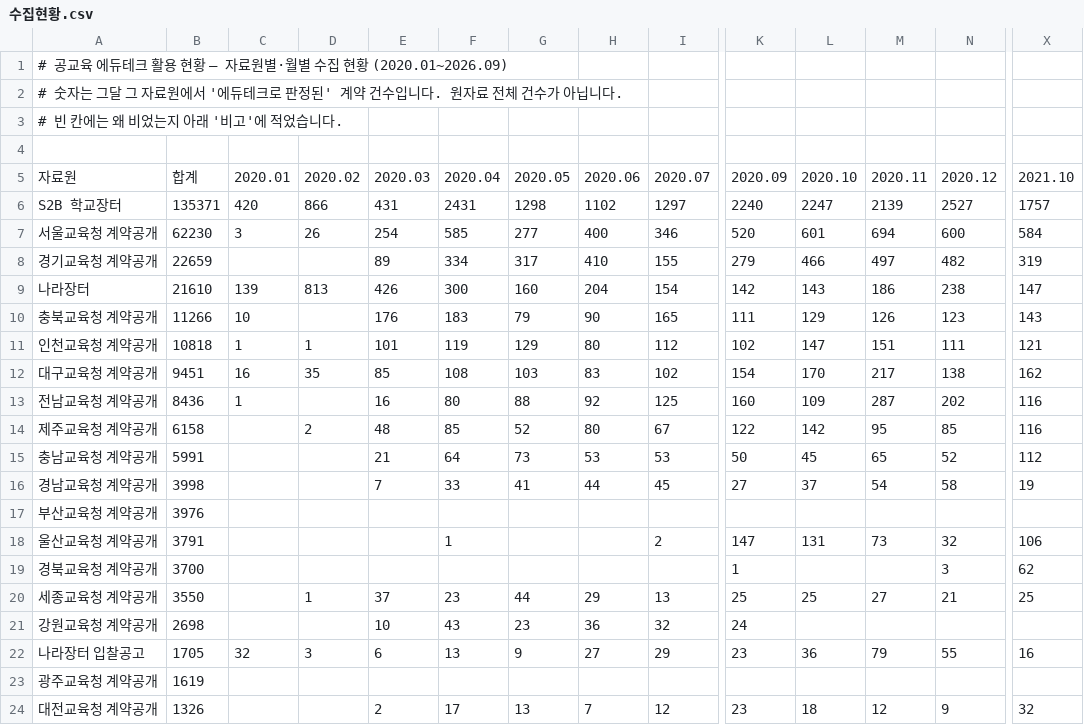
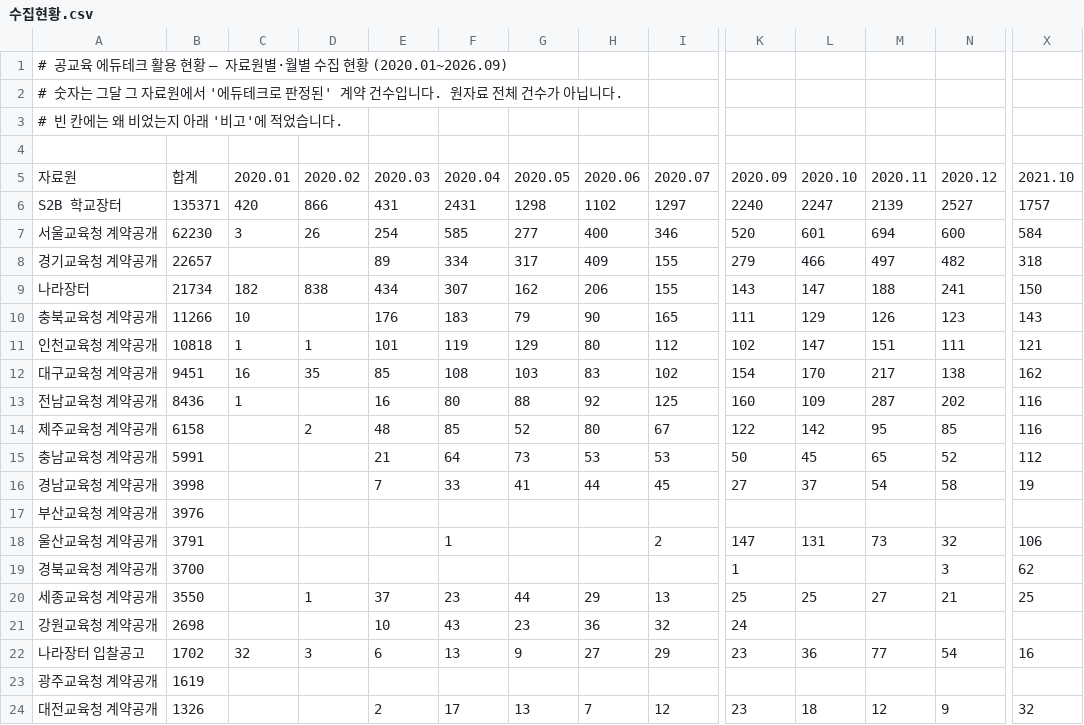
Before and after one commit to theflight001/school-edtech, a CSV file: 수집현황.csv, drawn as a sheet; only a part is shown, gaps mark what is left out; the diff covers the shown part only; the diff names each change by its address in the sheet, - before the commit and + after, or states it on an @@ line.

```diff
--- a/수집현황.csv
+++ b/수집현황.csv
-B8: 22659
+B8: 22657
-H8: 410
+H8: 409
-X8: 319
+X8: 318
-B9: 21610
+B9: 21734
-C9: 139
+C9: 182
-D9: 813
+D9: 838
-E9: 426
+E9: 434
-F9: 300
+F9: 307
-G9: 160
+G9: 162
-H9: 204
+H9: 206
-I9: 154
+I9: 155
-K9: 142
+K9: 143
-L9: 143
+L9: 147
-M9: 186
+M9: 188
-N9: 238
+N9: 241
-X9: 147
+X9: 150
-B22: 1705
+B22: 1702
-M22: 79
+M22: 77
-N22: 55
+N22: 54
```
Also changed, not shown: 18 edited cells elsewhere in this file, 9 other files.
